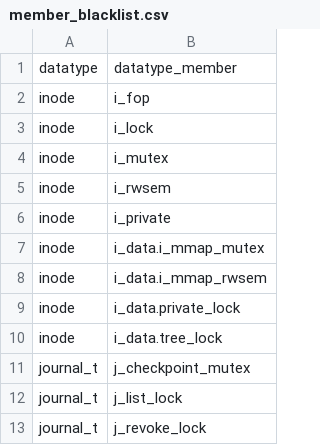
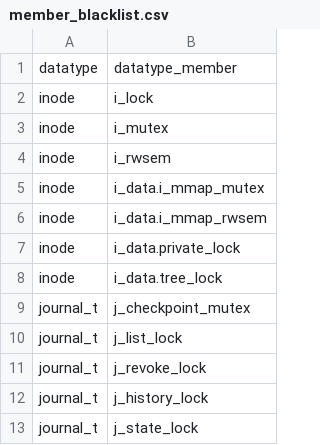
Before and after one commit to merlinscholz/lockdoc-tools, a CSV file: data/linux/member_blacklist.csv, drawn as a sheet; only a part is shown; the shorter side is filled out with more unchanged rows.

Commit message:
fn blacklist: Removed two inode members since subclassing should handle them properly

```diff
--- a/data/linux/member_blacklist.csv
+++ b/data/linux/member_blacklist.csv
@@ -1,3 +1,2 @@
 datatype;datatype_member
-inode;i_fop
 inode;i_lock
@@ -5,3 +4,2 @@ inode;i_mutex
 inode;i_rwsem
-inode;i_private
 inode;i_data.i_mmap_mutex
```
